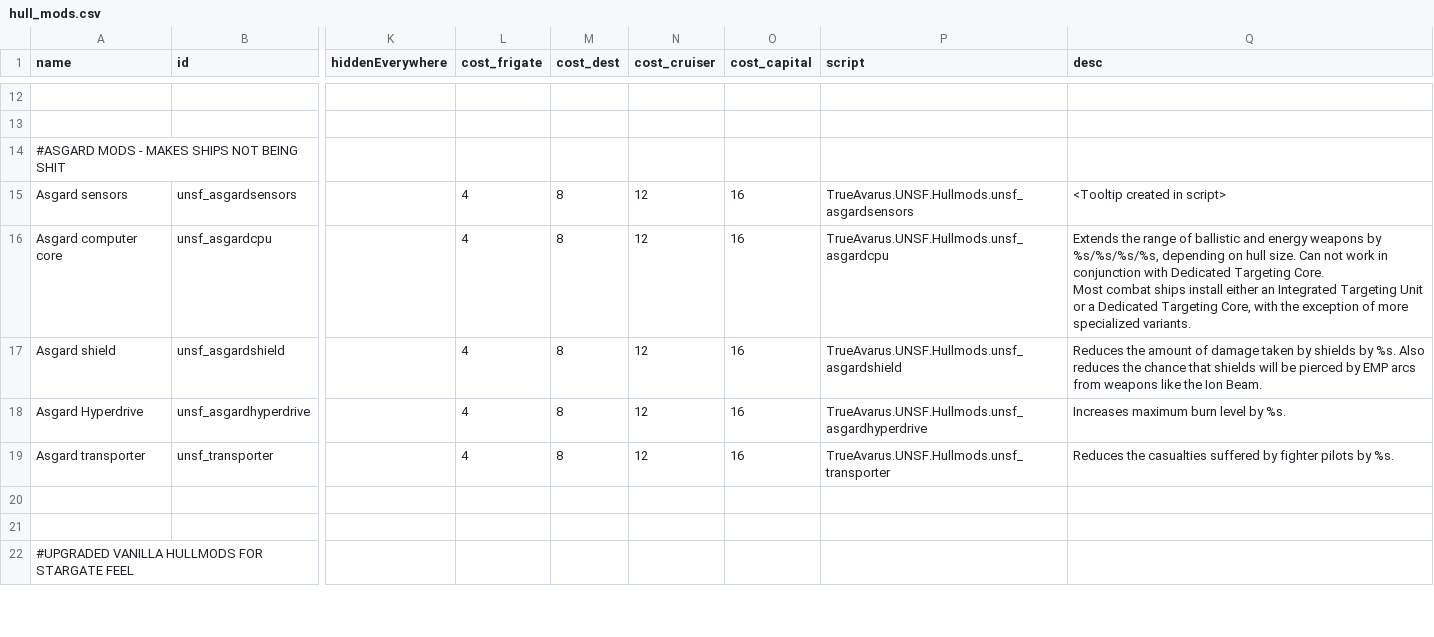
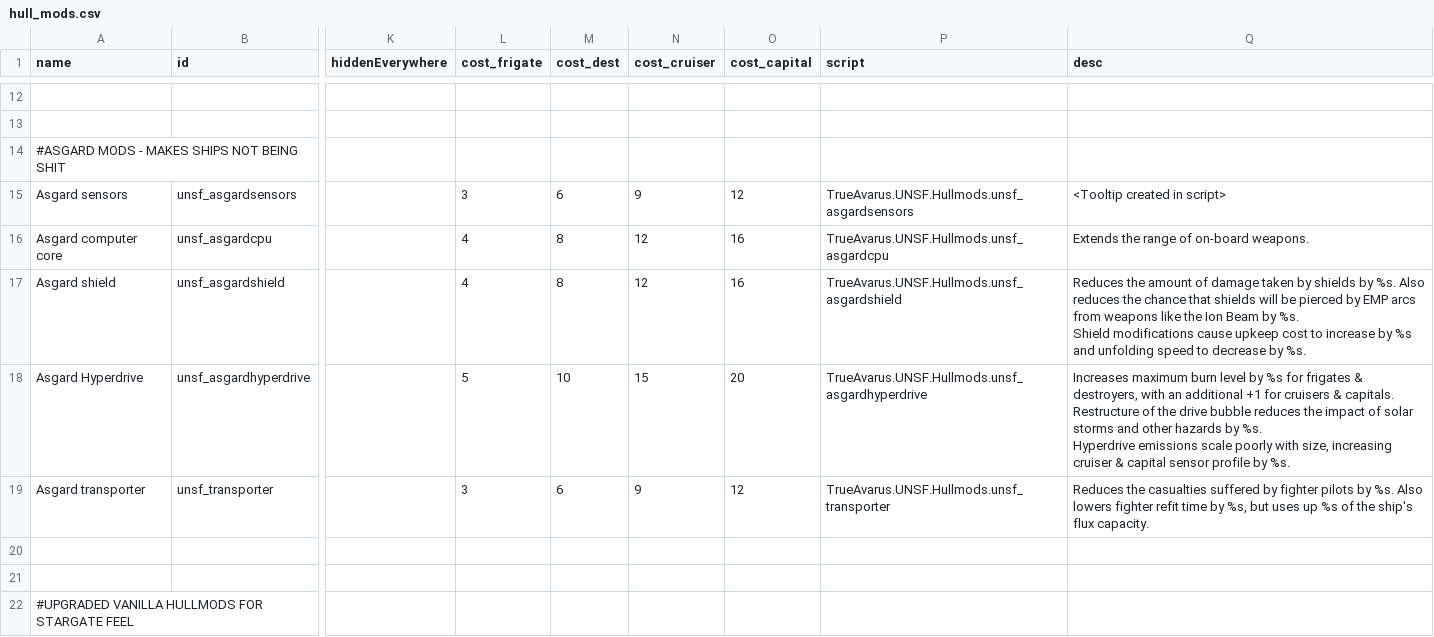
Before and after one commit to Romindous/UNSF, a CSV file: data/hullmods/hull_mods.csv, drawn as a sheet; only a part is shown, gaps mark what is left out; ↵ is a line break in a cell; the diff covers the shown part only; the diff names each change by its address in the sheet, - before the commit and + after, or states it on an @@ line.

Commit message:
Rebalance hullmods

```diff
--- a/data/hullmods/hull_mods.csv
+++ b/data/hullmods/hull_mods.csv
-L15 (cost_frigate): 4
+L15 (cost_frigate): 3
-M15 (cost_dest): 8
+M15 (cost_dest): 6
-N15 (cost_cruiser): 12
+N15 (cost_cruiser): 9
-O15 (cost_capital): 16
+O15 (cost_capital): 12
-Q16 (desc): …range of ballistic and energy weapons by %s/%s/%s/%s, depending on hull size. Can not work in conjunction with Dedicated Targeting Core. ↵ Most combat ships install either an Integrated Targeting Unit or a Dedicated Targeting Core, with the exception of more specialized variants.
+Q16 (desc): …range of on-board weapons.
-Q17 (desc): …the Ion Beam.
+Q17 (desc): …the Ion Beam by %s. ↵ Shield modifications cause upkeep cost to increase by %s and unfolding speed to decrease by %s.
-L18 (cost_frigate): 4
+L18 (cost_frigate): 5
-M18 (cost_dest): 8
+M18 (cost_dest): 10
-N18 (cost_cruiser): 12
+N18 (cost_cruiser): 15
-O18 (cost_capital): 16
+O18 (cost_capital): 20
-Q18 (desc): …level by %s.
+Q18 (desc): …level by %s for frigates & destroyers, with an additional +1 for cruisers & capitals. ↵ Restructure of the drive bubble reduces the impact of solar storms and other hazards by %s. ↵ Hyperdrive emissions scale poorly with size, increasing cruiser & capital sensor profile by %s.
-L19 (cost_frigate): 4
+L19 (cost_frigate): 3
-M19 (cost_dest): 8
+M19 (cost_dest): 6
-N19 (cost_cruiser): 12
+N19 (cost_cruiser): 9
-O19 (cost_capital): 16
+O19 (cost_capital): 12
-Q19 (desc): …by %s.
+Q19 (desc): …by %s. Also lowers fighter refit time by %s, but uses up %s of the ship's flux capacity.
```
Also changed, not shown: 18 edited cells elsewhere in this file, 31 other files.
